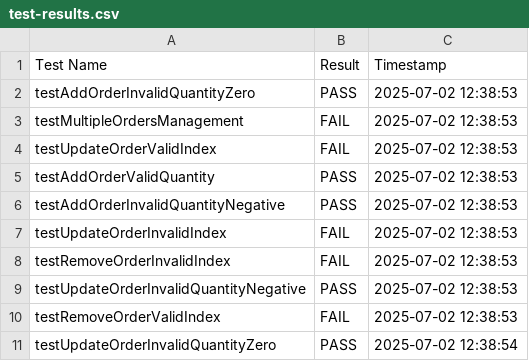
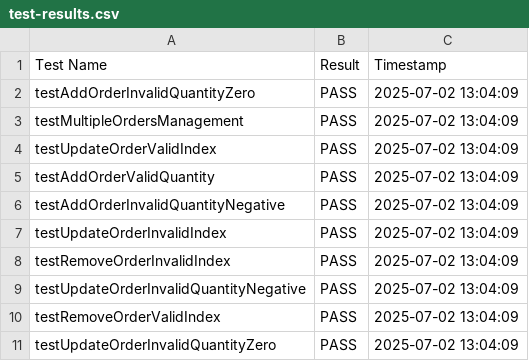
Before and after one commit to nicknitride/FECP-Java-Session1-PizzaOrdering, a CSV file: test-results.csv, drawn as a sheet.

Commit message:
Added try-catch to pass validation tests

```diff
--- a/test-results.csv
+++ b/test-results.csv
@@ -1,11 +1,11 @@
 Test Name,Result,Timestamp
-testAddOrderInvalidQuantityZero,PASS,2025-07-02 12:38:53
-testMultipleOrdersManagement,FAIL,2025-07-02 12:38:53
-testUpdateOrderValidIndex,FAIL,2025-07-02 12:38:53
-testAddOrderValidQuantity,PASS,2025-07-02 12:38:53
-testAddOrderInvalidQuantityNegative,PASS,2025-07-02 12:38:53
-testUpdateOrderInvalidIndex,FAIL,2025-07-02 12:38:53
-testRemoveOrderInvalidIndex,FAIL,2025-07-02 12:38:53
-testUpdateOrderInvalidQuantityNegative,PASS,2025-07-02 12:38:53
-testRemoveOrderValidIndex,FAIL,2025-07-02 12:38:53
-testUpdateOrderInvalidQuantityZero,PASS,2025-07-02 12:38:54
+testAddOrderInvalidQuantityZero,PASS,2025-07-02 13:04:09
+testMultipleOrdersManagement,PASS,2025-07-02 13:04:09
+testUpdateOrderValidIndex,PASS,2025-07-02 13:04:09
+testAddOrderValidQuantity,PASS,2025-07-02 13:04:09
+testAddOrderInvalidQuantityNegative,PASS,2025-07-02 13:04:09
+testUpdateOrderInvalidIndex,PASS,2025-07-02 13:04:09
+testRemoveOrderInvalidIndex,PASS,2025-07-02 13:04:09
+testUpdateOrderInvalidQuantityNegative,PASS,2025-07-02 13:04:09
+testRemoveOrderValidIndex,PASS,2025-07-02 13:04:09
+testUpdateOrderInvalidQuantityZero,PASS,2025-07-02 13:04:09
```
Also changed, not shown: 1 other file.
